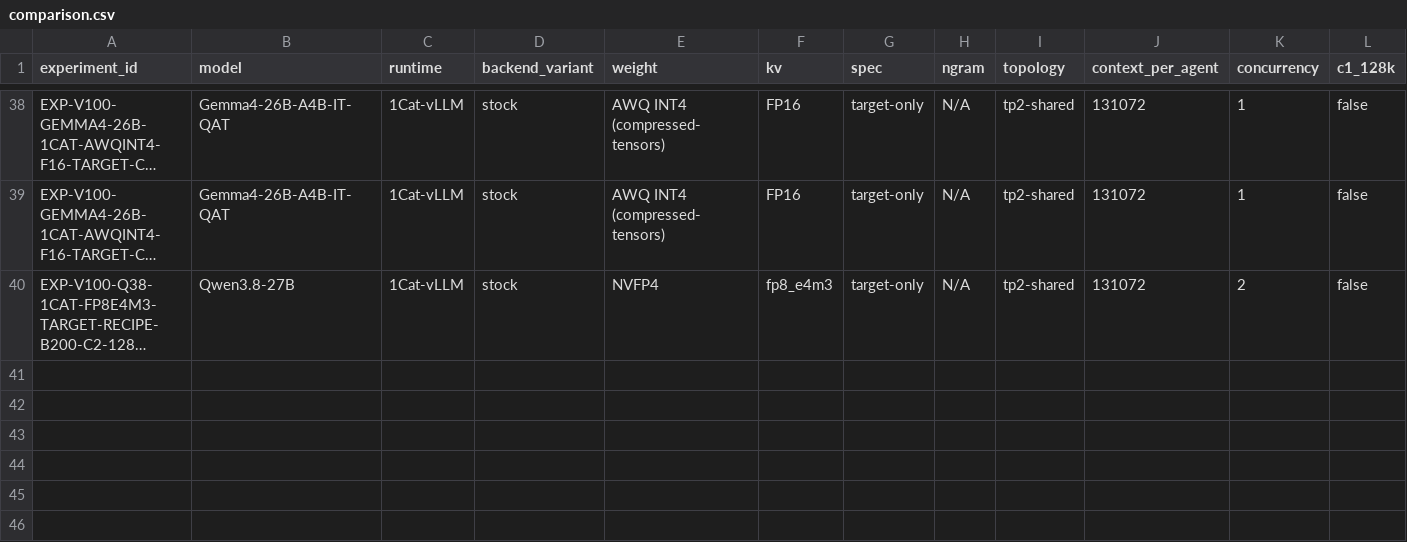
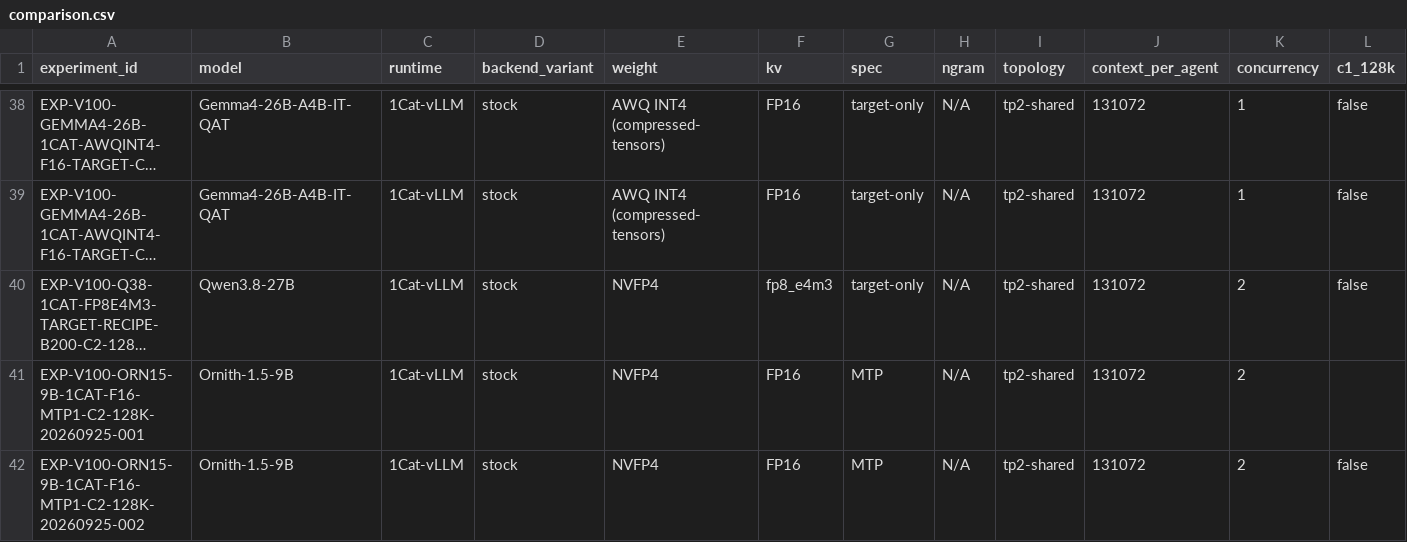
Before and after one commit to loopwhile/v100-llm-test, a CSV file: reports/comparison.csv, drawn as a sheet; only a part is shown, gaps mark what is left out; long unchanged cells end in …; rows hold the shown columns only; the diff names each change by its address in the sheet, - before the commit and + after, or states it on an @@ line.

```diff
--- a/reports/comparison.csv
+++ b/reports/comparison.csv
+row 41: EXP-V100-ORN15-9B-1CAT-F16-MTP1-C2-128K-20260925-001 | Ornith-1.5-9B | 1Cat-vLLM | stock | NVFP4 | FP16 | MTP | N/A | tp2-shared | 131072 | 2
+row 42: EXP-V100-ORN15-9B-1CAT-F16-MTP1-C2-128K-20260925-002 | Ornith-1.5-9B | 1Cat-vLLM | stock | NVFP4 | FP16 | MTP | N/A | tp2-shared | 131072 | 2 | false
```
Also changed, not shown: results/summary.csv, 51 other files.
